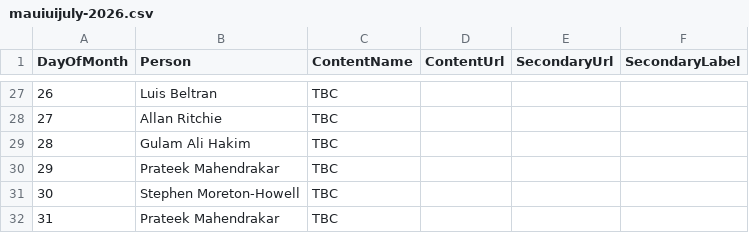
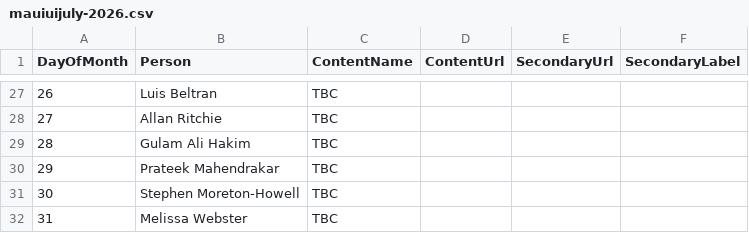
Before and after one commit to matt-goldman/matt-goldman.github.io, a CSV file: data/mauiuijuly-2026.csv, drawn as a sheet; only a part is shown, gaps mark what is left out.

Commit message:
Fixed 31st

```diff
--- a/data/mauiuijuly-2026.csv
+++ b/data/mauiuijuly-2026.csv
@@ -31,2 +31,2 @@ DayOfMonth,Person,ContentName,ContentUrl,SecondaryUrl,SecondaryLabel
 30,Stephen Moreton-Howell,TBC,,,
-31,Prateek Mahendrakar ,TBC,,,
+31,Melissa Webster,TBC,,,
```
